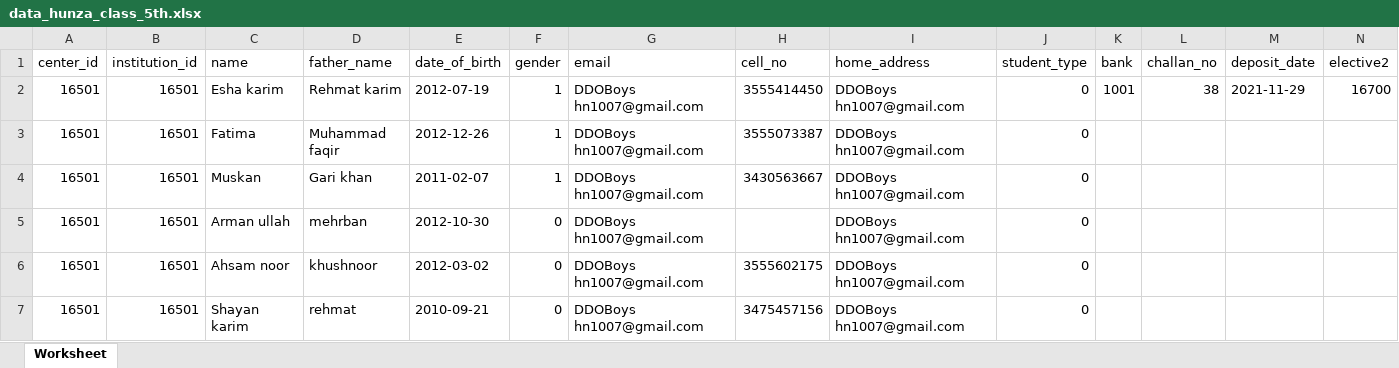
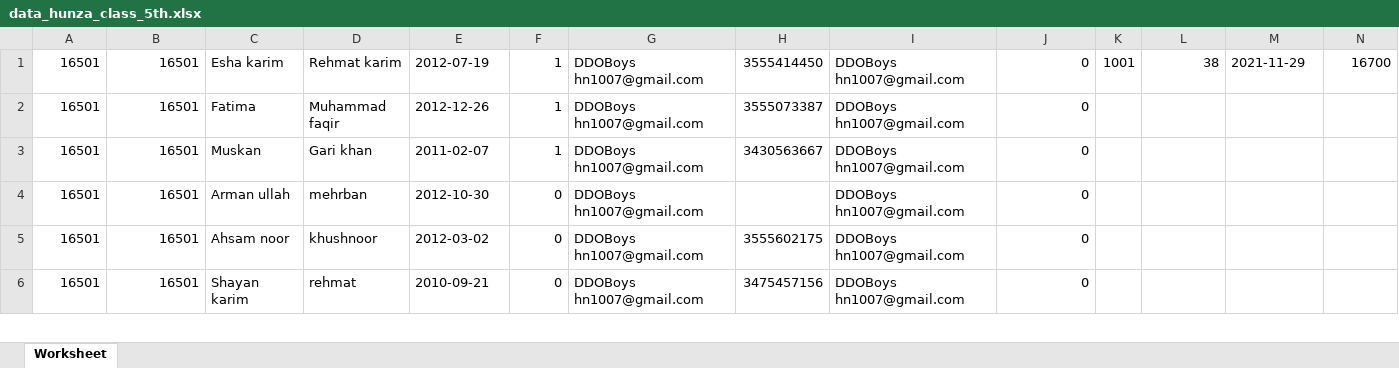
Before and after one commit to sajidcust/old-exam-software, an Excel workbook: storage/imports/exportable_data/students_data/ready_to_import/data_hunza_class_5th.xlsx, sheet Worksheet, drawn as a sheet; only a part is shown; values as stored, in another font and other column widths than the file's, no borders; the diff names each change by its address in the sheet, - before the commit and + after, or states it on an @@ line.

Commit message:
With complete data of all districts

```diff
--- a/storage/imports/exportable_data/students_data/ready_to_import/data_hunza_class_5th.xlsx (sheet Worksheet)
+++ b/storage/imports/exportable_data/students_data/ready_to_import/data_hunza_class_5th.xlsx (sheet Worksheet)
-row 1: center_id | institution_id | name | father_name | date_of_birth | gender | email | cell_no | home_address | student_type | bank | challan_no | deposit_date | elective2
```
Also changed, not shown: storage/imports/exportable_data/students_data/ready_to_import/data_ghizer_class_5th.xlsx, storage/imports/exportable_data/students_data/ready_to_import/data_ghizer_class_8th.xlsx, 5 other files.
